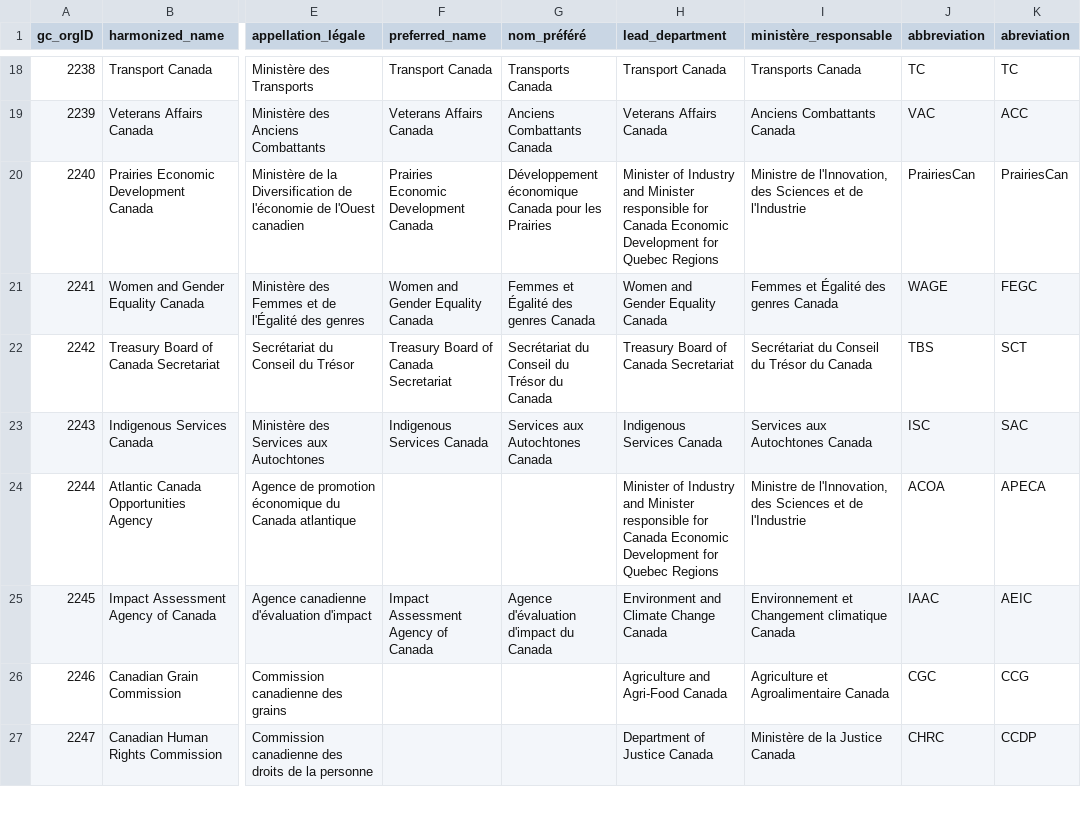
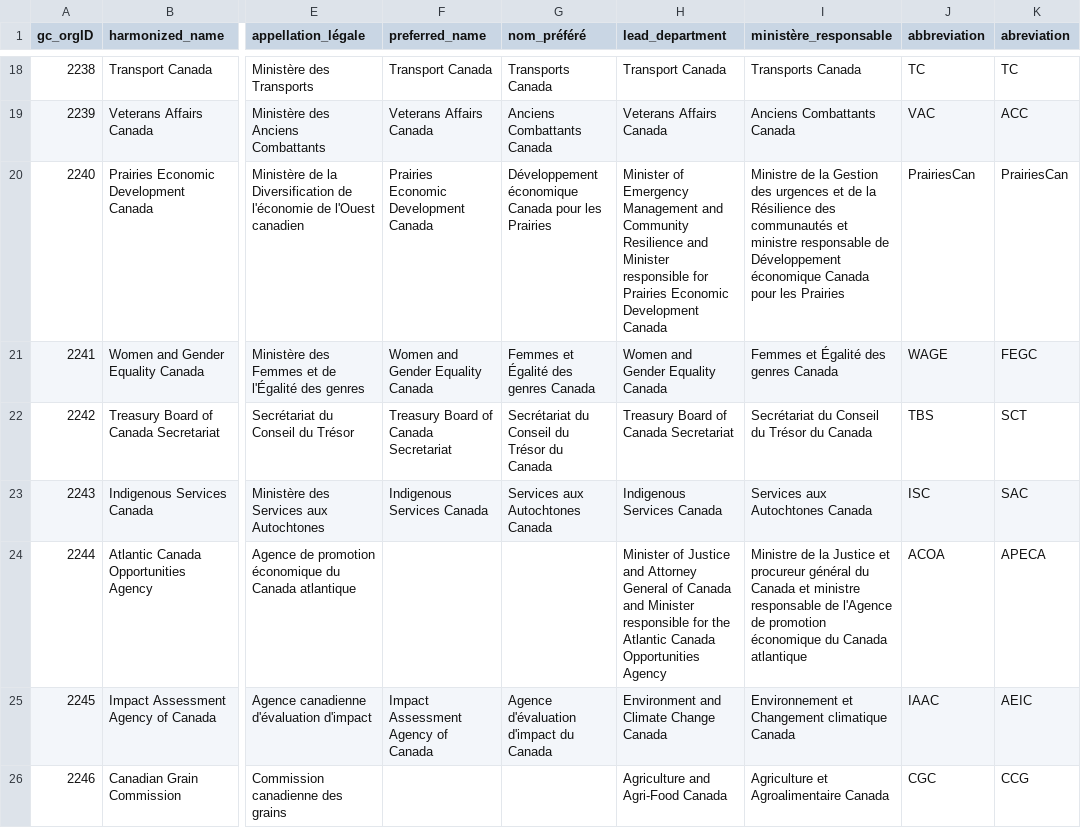
Before and after one commit to CPDI-CPDI/GCOrgName, a CSV file: gc_org_info.csv, drawn as a sheet; only a part is shown, gaps mark what is left out; the shorter side is filled out with more unchanged rows; the diff covers the shown part only; the diff names each change by its address in the sheet, - before the commit and + after, or states it on an @@ line.

```diff
--- a/gc_org_info.csv
+++ b/gc_org_info.csv
-H20 (lead_department): Minister of Industry and Minister responsible for Canada Economic Development for Quebec Regions
+H20 (lead_department): Minister of Emergency Management and Community Resilience and Minister responsible for Prairies Economic Development Canada
-I20 (ministère_responsable): Ministre de l'Innovation, des Sciences et de l'Industrie
+I20 (ministère_responsable): Ministre de la Gestion des urgences et de la Résilience des communautés et ministre responsable de Développement économique Canada pour les Prairies
-H24 (lead_department): Minister of Industry and Minister responsible for Canada Economic Development for Quebec Regions
+H24 (lead_department): Minister of Justice and Attorney General of Canada and Minister responsible for the Atlantic Canada Opportunities Agency
-I24 (ministère_responsable): Ministre de l'Innovation, des Sciences et de l'Industrie
+I24 (ministère_responsable): Ministre de la Justice et procureur général du Canada et ministre responsable de l'Agence de promotion économique du Canada atlantique
```
Also changed, not shown: 9 edited cells elsewhere in this file, Resources/lead_manual.csv, Resources/lead_manual_backup.csv, 1 other file.
